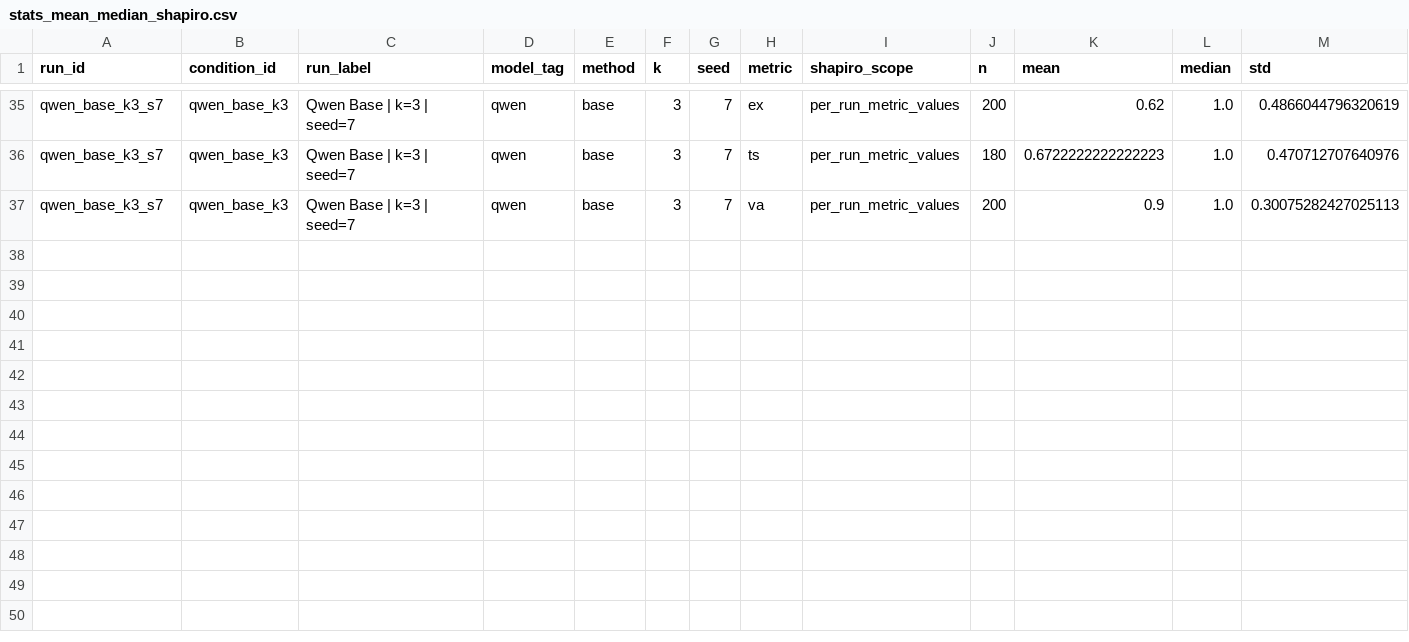
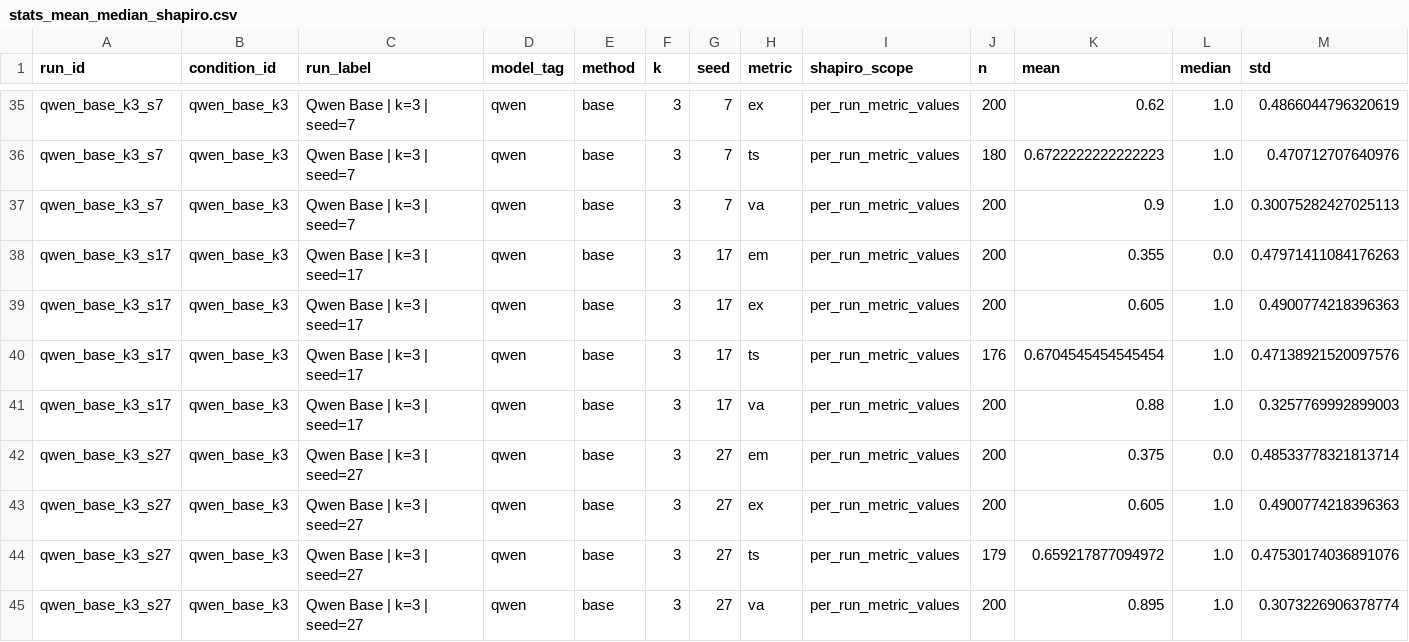
Before and after one commit to MacKenzieOBrian/NLtoSQL, a CSV file: results/analysis/stats_mean_median_shapiro.csv, drawn as a sheet; only a part is shown, gaps mark what is left out; rows hold the shown columns only; the diff names each change by its address in the sheet, - before the commit and + after, or states it on an @@ line.

Commit message:
Phase 10: bootstrap planner-loop artifacts on the cleaned results tree

```diff
--- a/results/analysis/stats_mean_median_shapiro.csv
+++ b/results/analysis/stats_mean_median_shapiro.csv
+row 38: qwen_base_k3_s17 | qwen_base_k3 | Qwen Base | k=3 | seed=17 | qwen | base | 3 | 17 | em | per_run_metric_values | 200 | 0.355 | 0.0 | 0.47971411084176263
+row 39: qwen_base_k3_s17 | qwen_base_k3 | Qwen Base | k=3 | seed=17 | qwen | base | 3 | 17 | ex | per_run_metric_values | 200 | 0.605 | 1.0 | 0.4900774218396363
+row 40: qwen_base_k3_s17 | qwen_base_k3 | Qwen Base | k=3 | seed=17 | qwen | base | 3 | 17 | ts | per_run_metric_values | 176 | 0.6704545454545454 | 1.0 | 0.47138921520097576
+row 41: qwen_base_k3_s17 | qwen_base_k3 | Qwen Base | k=3 | seed=17 | qwen | base | 3 | 17 | va | per_run_metric_values | 200 | 0.88 | 1.0 | 0.3257769992899003
+row 42: qwen_base_k3_s27 | qwen_base_k3 | Qwen Base | k=3 | seed=27 | qwen | base | 3 | 27 | em | per_run_metric_values | 200 | 0.375 | 0.0 | 0.48533778321813714
+row 43: qwen_base_k3_s27 | qwen_base_k3 | Qwen Base | k=3 | seed=27 | qwen | base | 3 | 27 | ex | per_run_metric_values | 200 | 0.605 | 1.0 | 0.4900774218396363
+row 44: qwen_base_k3_s27 | qwen_base_k3 | Qwen Base | k=3 | seed=27 | qwen | base | 3 | 27 | ts | per_run_metric_values | 179 | 0.659217877094972 | 1.0 | 0.47530174036891076
+row 45: qwen_base_k3_s27 | qwen_base_k3 | Qwen Base | k=3 | seed=27 | qwen | base | 3 | 27 | va | per_run_metric_values | 200 | 0.895 | 1.0 | 0.3073226906378774
```
Also changed, not shown: results/analysis/run_manifest.csv, results/analysis/stats_paired_shapiro.csv, 15 other files.
